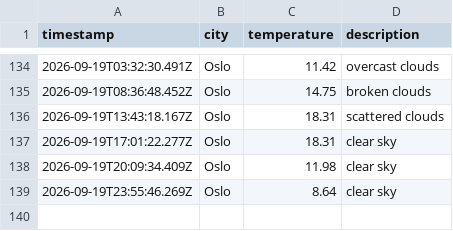
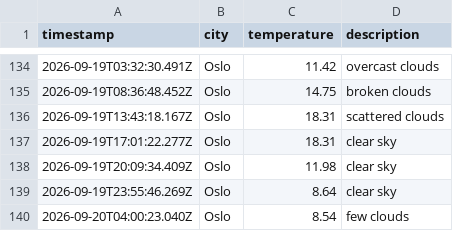
Before and after one commit to jtaiwo1/weather_data_ops, a CSV file: data/weather_log.csv, drawn as a sheet; only a part is shown, gaps mark what is left out.

```diff
--- a/data/weather_log.csv
+++ b/data/weather_log.csv
@@ -139 +139,2 @@ timestamp,city,temperature,description
 2026-09-19T23:55:46.269Z,Oslo,8.64,clear sky
+2026-09-20T04:00:23.040Z,Oslo,8.54,few clouds
```
Also changed, not shown: 1 other file.
